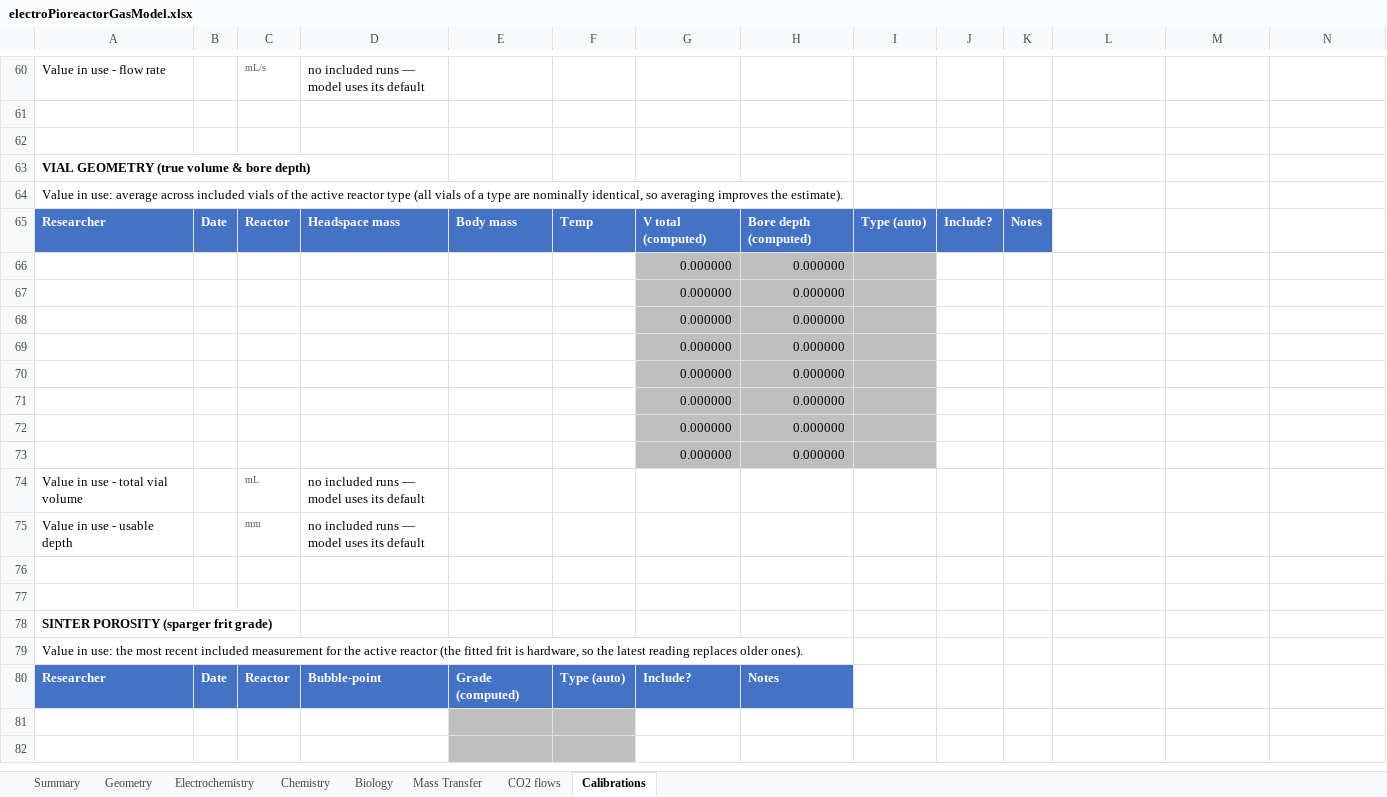
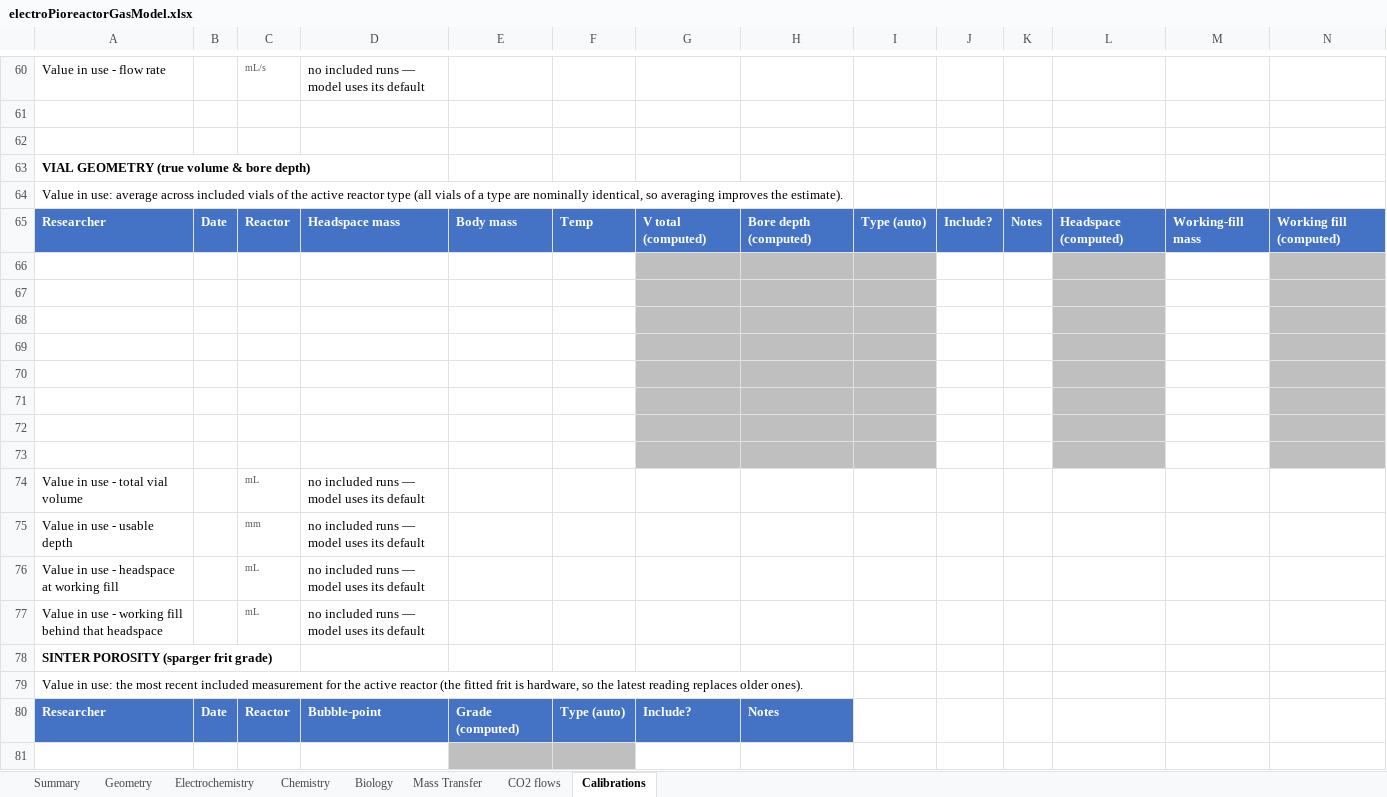
Before and after one commit to amy-bo/electroPioreactor, an Excel workbook: Media/electroPioreactorGasModel.xlsx, sheet Calibrations, drawn as a sheet; only a part is shown, gaps mark what is left out; the shorter side is filled out with more unchanged rows; values as stored, in another font and other column widths than the file's, no borders; the diff names each change by its address in the sheet, - before the commit and + after, or states it on an @@ line.

```diff
--- a/Media/electroPioreactorGasModel.xlsx (sheet Calibrations)
+++ b/Media/electroPioreactorGasModel.xlsx (sheet Calibrations)
-L65: (empty)
+L65: Headspace (computed)
-L65:N65 fill: none
+L65:N65 fill: #4472C4
-M65: (empty)
+M65: Working-fill mass
-N65: (empty)
+N65: Working fill (computed)
-row 66:  |  |  |  |  |  | 0.000000 | 0.000000
+row 66: (empty)
-L66:L73 fill: none
+L66:L73 fill: #BFBFBF
-N66:N73 fill: none
+N66:N73 fill: #BFBFBF
-row 67:  |  |  |  |  |  | 0.000000 | 0.000000
+row 67: (empty)
-row 68:  |  |  |  |  |  | 0.000000 | 0.000000
+row 68: (empty)
-row 69:  |  |  |  |  |  | 0.000000 | 0.000000
+row 69: (empty)
-row 70:  |  |  |  |  |  | 0.000000 | 0.000000
+row 70: (empty)
-row 71:  |  |  |  |  |  | 0.000000 | 0.000000
+row 71: (empty)
-row 72:  |  |  |  |  |  | 0.000000 | 0.000000
+row 72: (empty)
-row 73:  |  |  |  |  |  | 0.000000 | 0.000000
+row 73: (empty)
-row 76: (empty)
+row 76: Value in use - headspace at working fill |  | mL | no included runs — model uses its default
-row 77: (empty)
+row 77: Value in use - working fill behind that headspace |  | mL | no included runs — model uses its default
```
Also changed, not shown: sheet Geometry, sheet Summary, formulas that keep their value, 4 other files.
